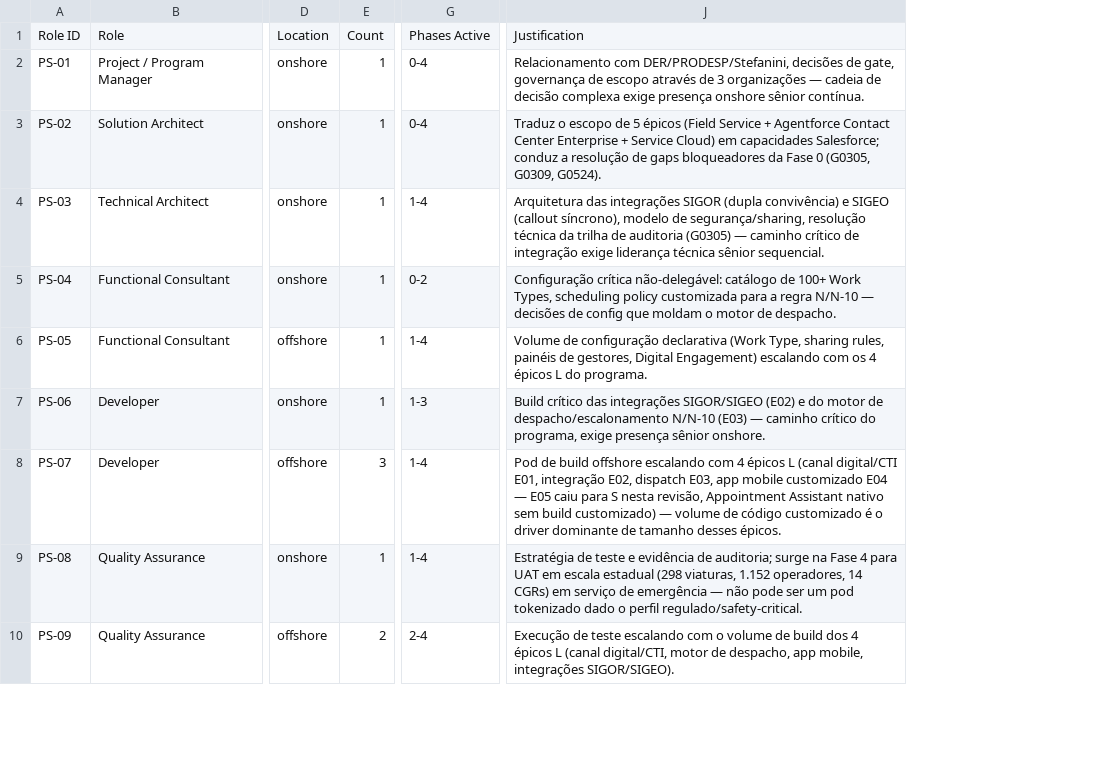
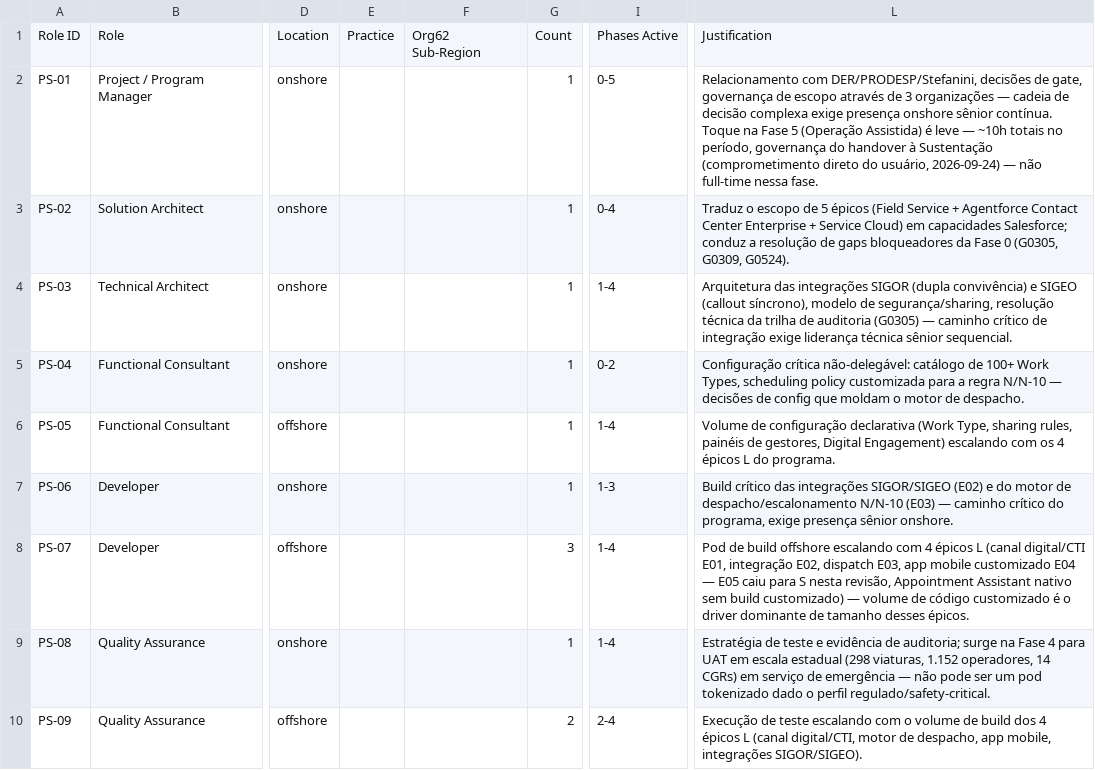
Before and after one commit to nfilho-salesforce/salesforce, a CSV file: Scopezilla/PRODESP-DER/data/csv/04-roles.csv, drawn as a sheet; only a part is shown, gaps mark what is left out; addresses are those after the commit; the diff covers the shown part only; the diff names each change by its address in the sheet, - before the commit and + after, or states it on an @@ line.

```diff
--- a/Scopezilla/PRODESP-DER/data/csv/04-roles.csv
+++ b/Scopezilla/PRODESP-DER/data/csv/04-roles.csv
+column E, row 1: Practice
+column F, row 1: Org62 Sub-Region
-I2: 0-4
+I2: 0-5
-L2: …sênior contínua.
+L2: …sênior contínua. Toque na Fase 5 (Operação Assistida) é leve — ~10h totais no período, governança do handover à Sustentação (comprometimento direto do usuário, 2026-09-24) — não full-time nessa fase.
```
Also changed, not shown: 2 added rows and 2 edited cells elsewhere in this file, Scopezilla/PRODESP-DER/data/csv/03-roadmap-phases.csv, Scopezilla/PRODESP-DER/data/csv/08-efficiency.csv, 4 other files.
